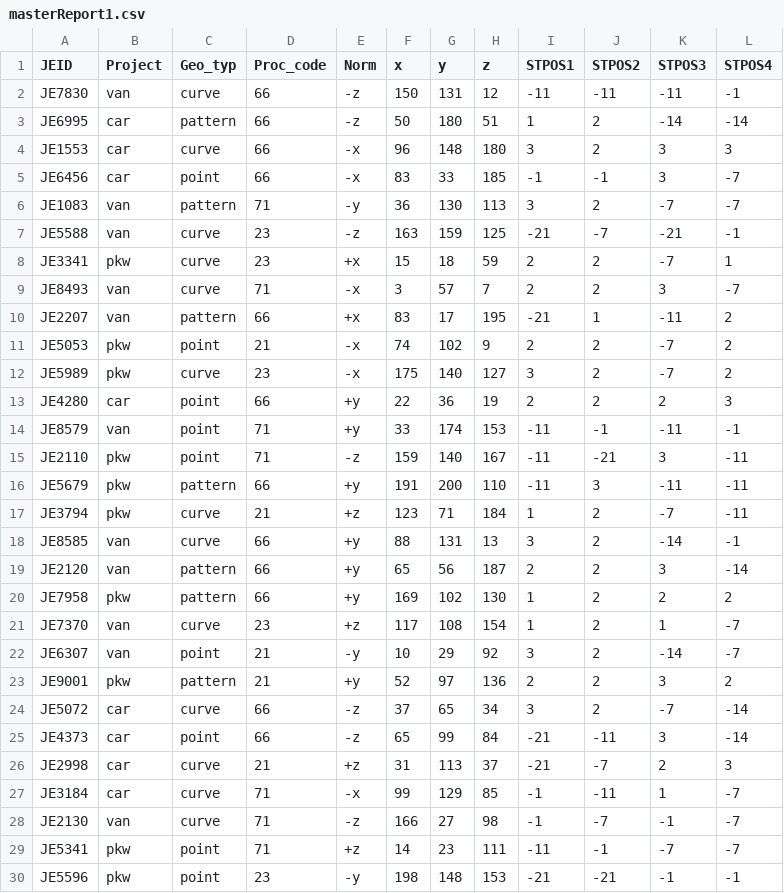
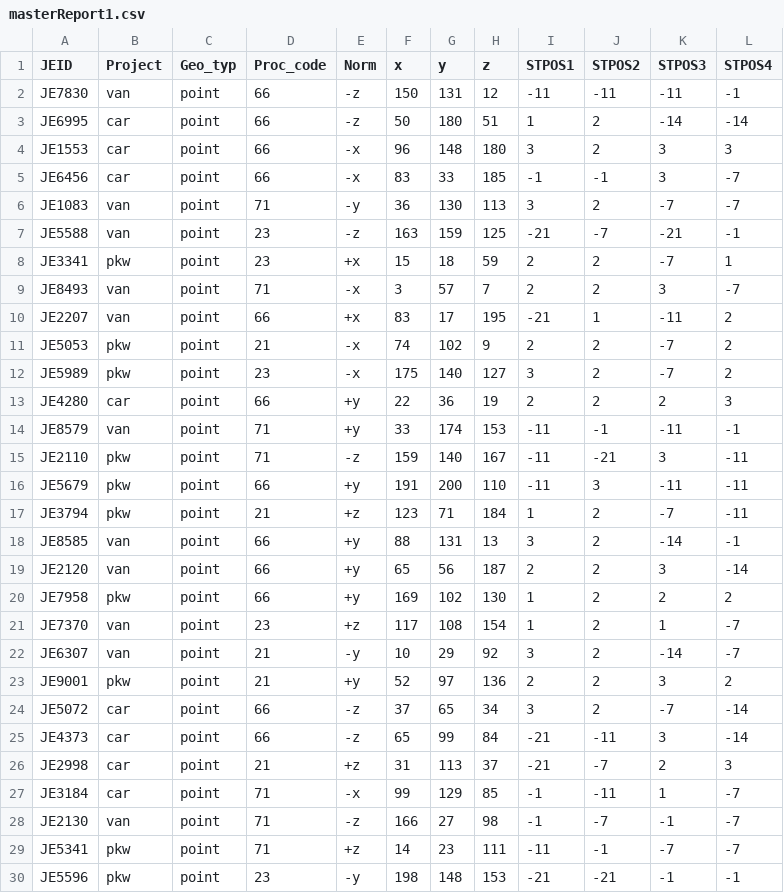
Before and after one commit to NiveditaBhat/ReportViso, a CSV file: masterReport1.csv, drawn as a sheet; only a part is shown; the diff covers the shown part only.

Commit message:
bug fixing for reports ad home page

```diff
--- a/masterReport1.csv
+++ b/masterReport1.csv
@@ -1,13 +1,13 @@
 JEID,Project,Geo_typ,Proc_code,Norm,x,y,z,STPOS1,STPOS2,STPOS3,STPOS4
-JE7830,van,curve,66,-z,150,131,12,-11,-11,-11,-1
-JE6995,car,pattern,66,-z,50,180,51,1,2,-14,-14
-JE1553,car,curve,66,-x,96,148,180,3,2,3,3
+JE7830,van,point,66,-z,150,131,12,-11,-11,-11,-1
+JE6995,car,point,66,-z,50,180,51,1,2,-14,-14
+JE1553,car,point,66,-x,96,148,180,3,2,3,3
 JE6456,car,point,66,-x,83,33,185,-1,-1,3,-7
-JE1083,van,pattern,71,-y,36,130,113,3,2,-7,-7
-JE5588,van,curve,23,-z,163,159,125,-21,-7,-21,-1
-JE3341,pkw,curve,23,+x,15,18,59,2,2,-7,1
-JE8493,van,curve,71,-x,3,57,7,2,2,3,-7
-JE2207,van,pattern,66,+x,83,17,195,-21,1,-11,2
+JE1083,van,point,71,-y,36,130,113,3,2,-7,-7
+JE5588,van,point,23,-z,163,159,125,-21,-7,-21,-1
+JE3341,pkw,point,23,+x,15,18,59,2,2,-7,1
+JE8493,van,point,71,-x,3,57,7,2,2,3,-7
+JE2207,van,point,66,+x,83,17,195,-21,1,-11,2
 JE5053,pkw,point,21,-x,74,102,9,2,2,-7,2
-JE5989,pkw,curve,23,-x,175,140,127,3,2,-7,2
+JE5989,pkw,point,23,-x,175,140,127,3,2,-7,2
 JE4280,car,point,66,+y,22,36,19,2,2,2,3
@@ -15,15 +15,15 @@ JE8579,van,point,71,+y,33,174,153,-11,-1,-11,-1
 JE2110,pkw,point,71,-z,159,140,167,-11,-21,3,-11
-JE5679,pkw,pattern,66,+y,191,200,110,-11,3,-11,-11
-JE3794,pkw,curve,21,+z,123,71,184,1,2,-7,-11
-JE8585,van,curve,66,+y,88,131,13,3,2,-14,-1
-JE2120,van,pattern,66,+y,65,56,187,2,2,3,-14
-JE7958,pkw,pattern,66,+y,169,102,130,1,2,2,2
-JE7370,van,curve,23,+z,117,108,154,1,2,1,-7
+JE5679,pkw,point,66,+y,191,200,110,-11,3,-11,-11
+JE3794,pkw,point,21,+z,123,71,184,1,2,-7,-11
+JE8585,van,point,66,+y,88,131,13,3,2,-14,-1
+JE2120,van,point,66,+y,65,56,187,2,2,3,-14
+JE7958,pkw,point,66,+y,169,102,130,1,2,2,2
+JE7370,van,point,23,+z,117,108,154,1,2,1,-7
 JE6307,van,point,21,-y,10,29,92,3,2,-14,-7
-JE9001,pkw,pattern,21,+y,52,97,136,2,2,3,2
-JE5072,car,curve,66,-z,37,65,34,3,2,-7,-14
+JE9001,pkw,point,21,+y,52,97,136,2,2,3,2
+JE5072,car,point,66,-z,37,65,34,3,2,-7,-14
 JE4373,car,point,66,-z,65,99,84,-21,-11,3,-14
-JE2998,car,curve,21,+z,31,113,37,-21,-7,2,3
-JE3184,car,curve,71,-x,99,129,85,-1,-11,1,-7
-JE2130,van,curve,71,-z,166,27,98,-1,-7,-1,-7
+JE2998,car,point,21,+z,31,113,37,-21,-7,2,3
+JE3184,car,point,71,-x,99,129,85,-1,-11,1,-7
+JE2130,van,point,71,-z,166,27,98,-1,-7,-1,-7
 JE5341,pkw,point,71,+z,14,23,111,-11,-1,-7,-7
```
Also changed, not shown: 41 edited cells elsewhere in this file, 12 other files.
